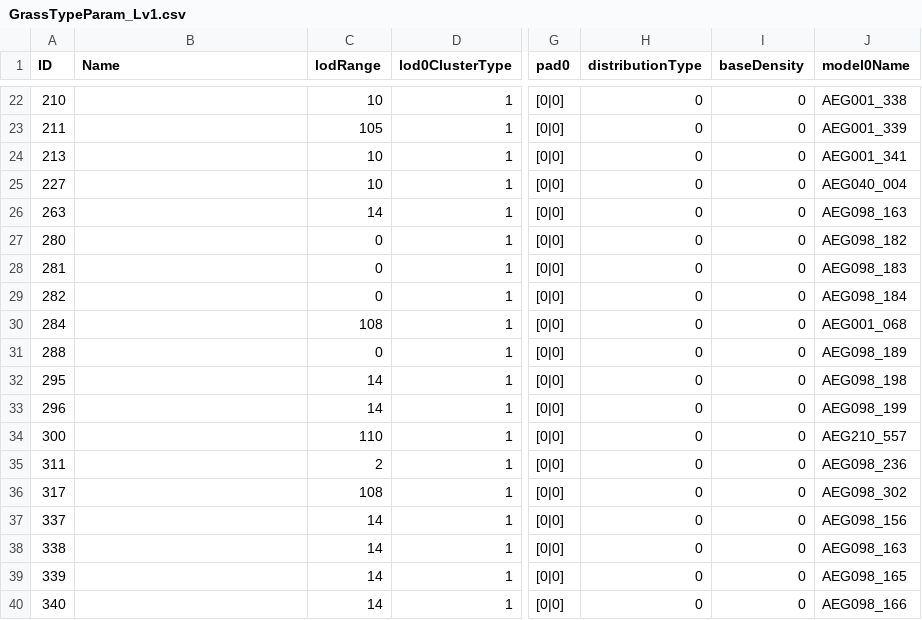
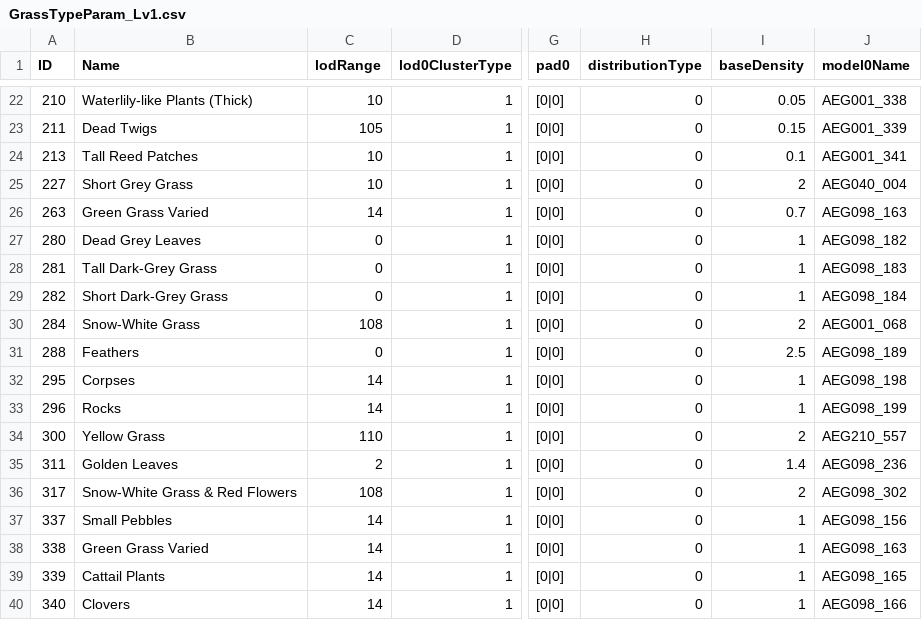
Before and after one commit to saefulbarkah/ER-mod, a CSV file: src/low_end_visuals/csv/GrassTypeParam_Lv1.csv, drawn as a sheet; only a part is shown, gaps mark what is left out; the diff covers the shown part only; the diff names each change by its address in the sheet, - before the commit and + after, or states it on an @@ line.

```diff
--- a/src/low_end_visuals/csv/GrassTypeParam_Lv1.csv
+++ b/src/low_end_visuals/csv/GrassTypeParam_Lv1.csv
-B22 (Name): (empty)
+B22 (Name): Waterlily-like Plants (Thick)
-I22 (baseDensity): 0
+I22 (baseDensity): 0.05
-B23 (Name): (empty)
+B23 (Name): Dead Twigs
-I23 (baseDensity): 0
+I23 (baseDensity): 0.15
-B24 (Name): (empty)
+B24 (Name): Tall Reed Patches
-I24 (baseDensity): 0
+I24 (baseDensity): 0.1
-B25 (Name): (empty)
+B25 (Name): Short Grey Grass
-I25 (baseDensity): 0
+I25 (baseDensity): 2
-B26 (Name): (empty)
+B26 (Name): Green Grass Varied
-I26 (baseDensity): 0
+I26 (baseDensity): 0.7
-B27 (Name): (empty)
+B27 (Name): Dead Grey Leaves
-I27:I29 (baseDensity): 0
+I27:I29 (baseDensity): 1
-B28 (Name): (empty)
+B28 (Name): Tall Dark-Grey Grass
-B29 (Name): (empty)
+B29 (Name): Short Dark-Grey Grass
-B30 (Name): (empty)
+B30 (Name): Snow-White Grass
-I30 (baseDensity): 0
+I30 (baseDensity): 2
-B31 (Name): (empty)
+B31 (Name): Feathers
-I31 (baseDensity): 0
+I31 (baseDensity): 2.5
-B32 (Name): (empty)
+B32 (Name): Corpses
-I32:I33 (baseDensity): 0
+I32:I33 (baseDensity): 1
-B33 (Name): (empty)
+B33 (Name): Rocks
-B34 (Name): (empty)
+B34 (Name): Yellow Grass
-I34 (baseDensity): 0
+I34 (baseDensity): 2
-B35 (Name): (empty)
+B35 (Name): Golden Leaves
-I35 (baseDensity): 0
+I35 (baseDensity): 1.4
-B36 (Name): (empty)
+B36 (Name): Snow-White Grass & Red Flowers
-I36 (baseDensity): 0
+I36 (baseDensity): 2
-B37 (Name): (empty)
+B37 (Name): Small Pebbles
-I37:I40 (baseDensity): 0
+I37:I40 (baseDensity): 1
-B38 (Name): (empty)
+B38 (Name): Green Grass Varied
-B39 (Name): (empty)
+B39 (Name): Cattail Plants
-B40 (Name): (empty)
+B40 (Name): Clovers
```
Also changed, not shown: 89 edited cells elsewhere in this file, src/low_end_visuals/csv/GrassTypeParam.csv, src/low_end_visuals/csv/GrassTypeParam_Lv2.csv, 6 other files.
